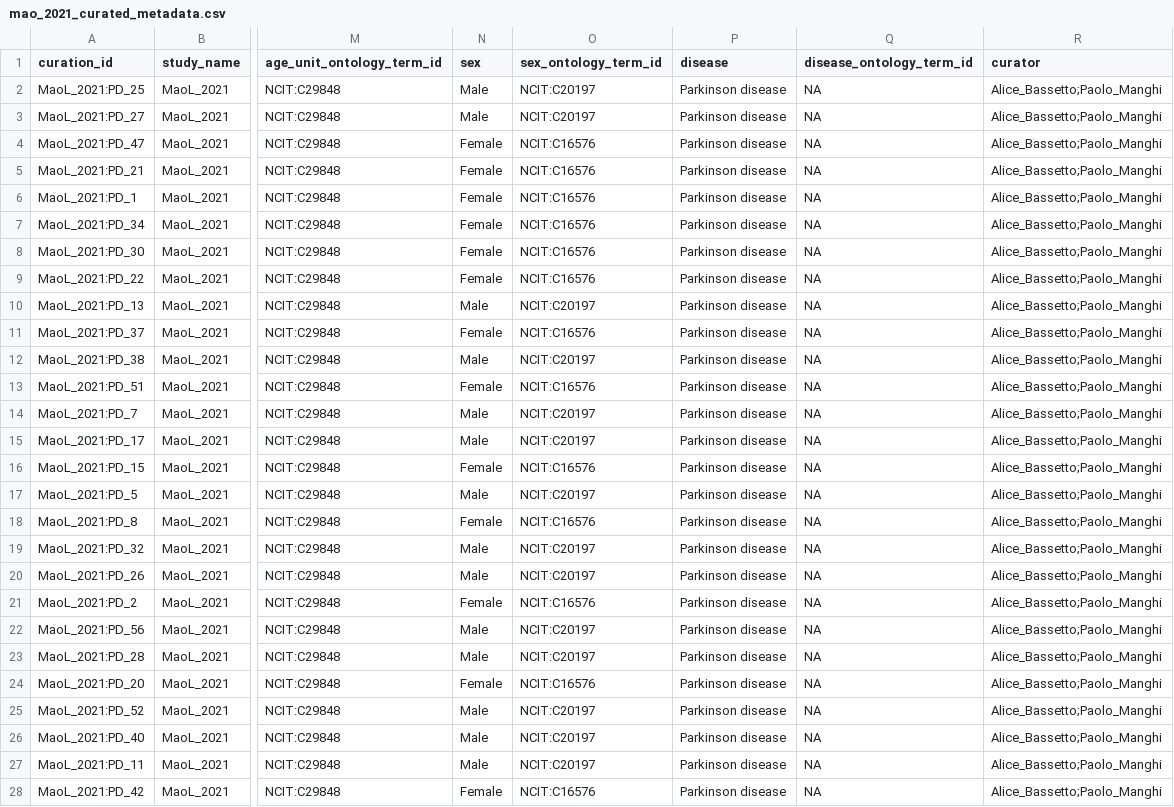
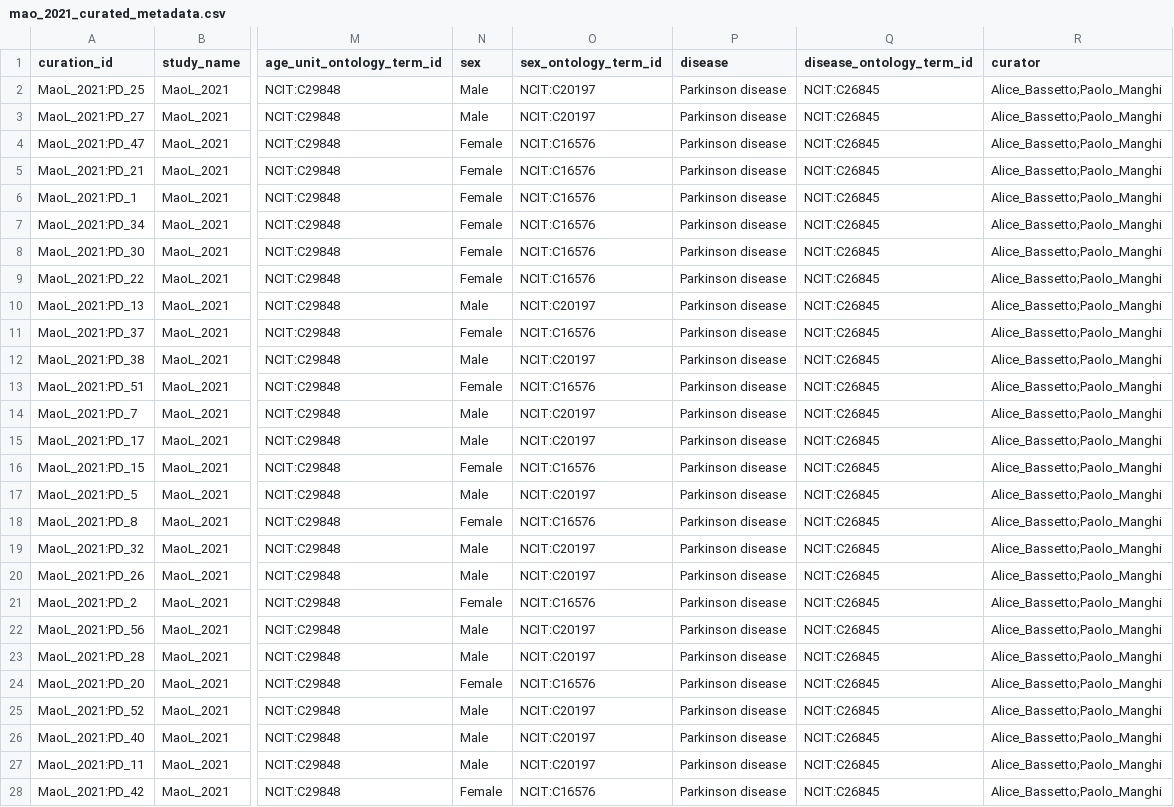
Before and after one commit to ASAP-MAC/parkinsonsManualCuration, a CSV file: curated_metadata/mao_2021_curated_metadata.csv, drawn as a sheet; only a part is shown, gaps mark what is left out; the diff covers the shown part only; the diff names each change by its address in the sheet, - before the commit and + after, or states it on an @@ line.

```diff
--- a/curated_metadata/mao_2021_curated_metadata.csv
+++ b/curated_metadata/mao_2021_curated_metadata.csv
-Q2:Q28 (disease_ontology_term_id): NA
+Q2:Q28 (disease_ontology_term_id): NCIT:C26845
```
Also changed, not shown: 12 edited cells elsewhere in this file, curated_metadata/boktor_2023_curated_metadata.csv, 4 other files.
